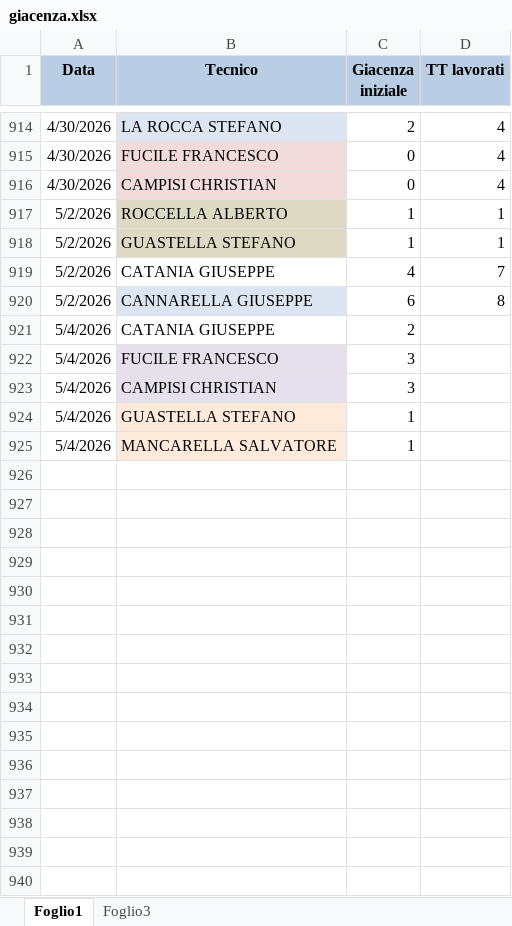
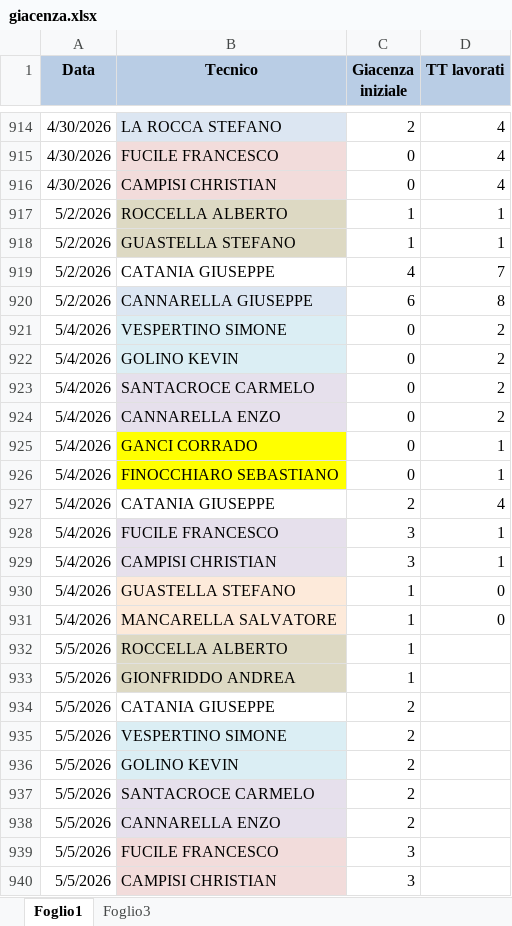
Before and after one commit to lbianco11197/Avanzamento-Impulsiva-v2, an Excel workbook: giacenza.xlsx, sheet Foglio1, drawn as a sheet; only a part is shown, gaps mark what is left out; values as stored, in another font and other column widths than the file's, no borders; addresses are those after the commit; the diff names each change by its address in the sheet, - before the commit and + after, or states it on an @@ line.

Commit message:
Aggiornato giacenza.xlsx da lbianco via Streamlit

```diff
--- a/giacenza.xlsx (sheet Foglio1)
+++ b/giacenza.xlsx (sheet Foglio1)
+row 921: 5/4/2026 | VESPERTINO SIMONE | 0 | 2
+row 922: 5/4/2026 | GOLINO KEVIN | 0 | 2
+row 923: 5/4/2026 | SANTACROCE CARMELO | 0 | 2
+row 924: 5/4/2026 | CANNARELLA ENZO | 0 | 2
+row 925: 5/4/2026 | GANCI CORRADO | 0 | 1
+row 926: 5/4/2026 | FINOCCHIARO SEBASTIANO | 0 | 1
-D927 (TT lavorati): (empty)
+D927 (TT lavorati): 4
-D928:D929 (TT lavorati): (empty)
+D928:D929 (TT lavorati): 1
-D930:D931 (TT lavorati): (empty)
+D930:D931 (TT lavorati): 0
+row 932: 5/5/2026 | ROCCELLA ALBERTO | 1
+row 933: 5/5/2026 | GIONFRIDDO ANDREA | 1
+row 934: 5/5/2026 | CATANIA GIUSEPPE | 2
+row 935: 5/5/2026 | VESPERTINO SIMONE | 2
+row 936: 5/5/2026 | GOLINO KEVIN | 2
+row 937: 5/5/2026 | SANTACROCE CARMELO | 2
+row 938: 5/5/2026 | CANNARELLA ENZO | 2
+row 939: 5/5/2026 | FUCILE FRANCESCO | 3
+row 940: 5/5/2026 | CAMPISI CHRISTIAN | 3
```
